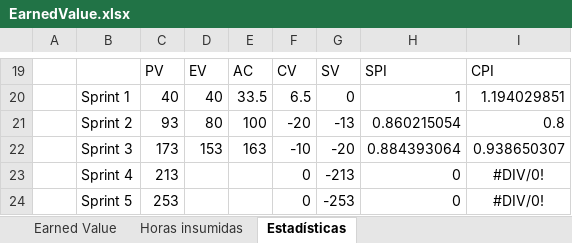
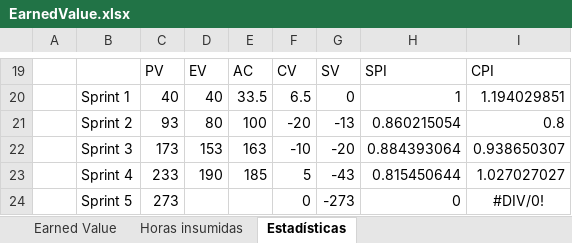
Before and after one commit to nicohen/bob-patinho, an Excel workbook: Documentacion/Minutas e informes/EarnedValue.xlsx, sheet Estadísticas, drawn as a sheet; only a part is shown, gaps mark what is left out; values as stored, in another font and other column widths than the file's, no borders; charts and pictures not drawn; removed rows and columns are numbered as before the commit, all else as after; the diff names each change by its address in the sheet, - before the commit and + after, or states it on an @@ line.

```diff
--- a/Documentacion/Minutas e informes/EarnedValue.xlsx (sheet Estadísticas)
+++ b/Documentacion/Minutas e informes/EarnedValue.xlsx (sheet Estadísticas)
-row 23:  | Sprint 4 | 213 |  |  | 0 | -213 | 0 | #DIV/0!
+row 23:  | Sprint 4 | 233 | 190 | 185 | 5 | -43 | 0.815450644 | 1.027027027
-C24: 253
+C24: 273
-G24: -253
+G24: -273
```
Also changed, not shown: sheet Horas insumidas, sheet Earned Value, charts or pictures, 2 other files.
